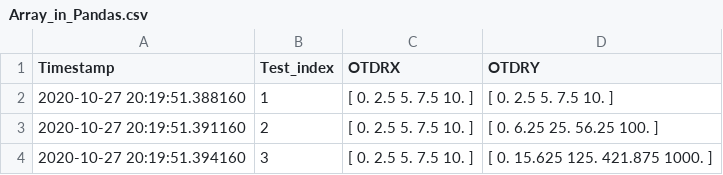
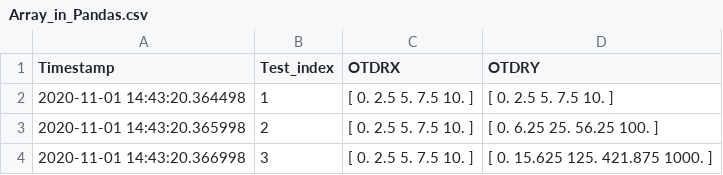
Before and after one commit to OSHI7/Learning1, a CSV file: Array_in_Pandas.csv, drawn as a sheet.

```diff
--- a/Array_in_Pandas.csv
+++ b/Array_in_Pandas.csv
@@ -1,4 +1,4 @@
 Timestamp,Test_index,OTDRX,OTDRY
-2020-10-27 20:19:51.388160,1,[ 0.   2.5  5.   7.5 10. ],[ 0.   2.5  5.   7.5 10. ]
-2020-10-27 20:19:51.391160,2,[ 0.   2.5  5.   7.5 10. ],[  0.     6.25  25.    56.25 100.  ]
-2020-10-27 20:19:51.394160,3,[ 0.   2.5  5.   7.5 10. ],[   0.      15.625  125.     421.875 1000.   ]
+2020-11-01 14:43:20.364498,1,[ 0.   2.5  5.   7.5 10. ],[ 0.   2.5  5.   7.5 10. ]
+2020-11-01 14:43:20.365998,2,[ 0.   2.5  5.   7.5 10. ],[  0.     6.25  25.    56.25 100.  ]
+2020-11-01 14:43:20.366998,3,[ 0.   2.5  5.   7.5 10. ],[   0.      15.625  125.     421.875 1000.   ]
```
Also changed, not shown: 5 other files.
